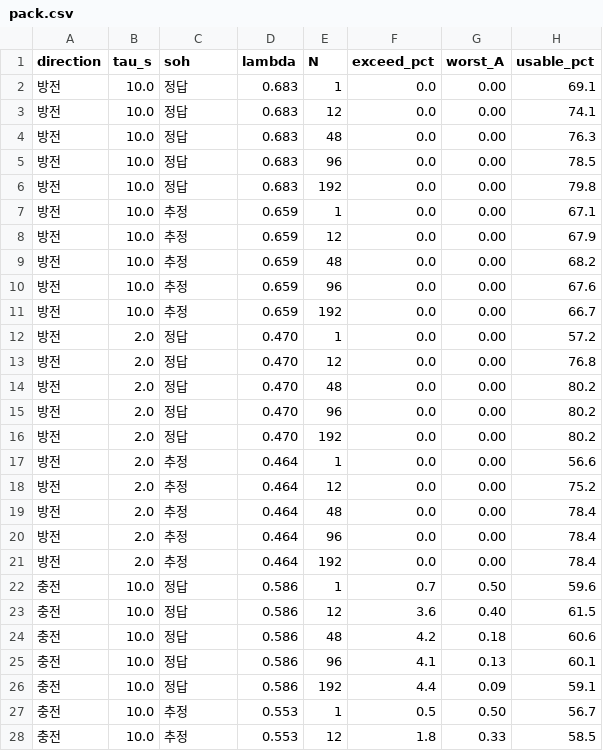
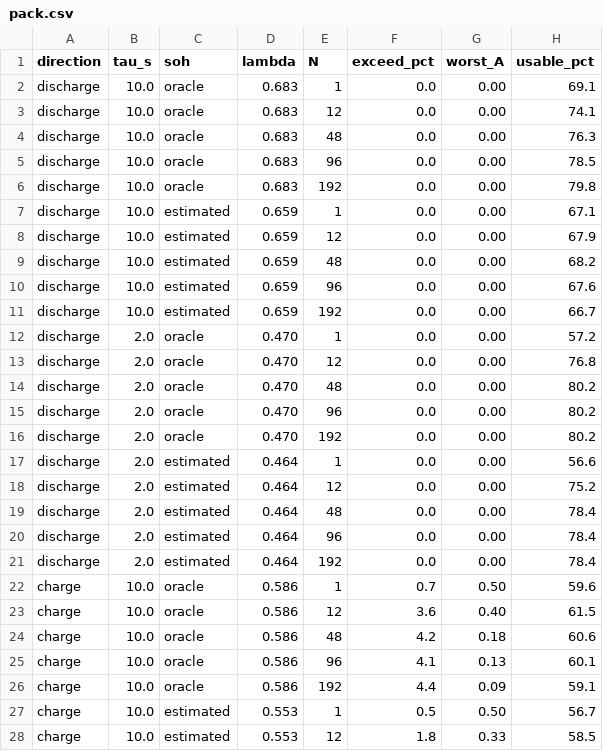
Before and after one commit to KikETs/ECM_HYBRID_BMS_JOINT, a CSV file: analysis/results/tables/pack.csv, drawn as a sheet; only a part is shown; the diff covers the shown part only.

```diff
--- a/analysis/results/tables/pack.csv
+++ b/analysis/results/tables/pack.csv
@@ -1,28 +1,28 @@
 direction,tau_s,soh,lambda,N,exceed_pct,worst_A,usable_pct
-방전,10.0,정답,0.683,1,0.0,0.00,69.1
-방전,10.0,정답,0.683,12,0.0,0.00,74.1
-방전,10.0,정답,0.683,48,0.0,0.00,76.3
-방전,10.0,정답,0.683,96,0.0,0.00,78.5
-방전,10.0,정답,0.683,192,0.0,0.00,79.8
-방전,10.0,추정,0.659,1,0.0,0.00,67.1
-방전,10.0,추정,0.659,12,0.0,0.00,67.9
-방전,10.0,추정,0.659,48,0.0,0.00,68.2
-방전,10.0,추정,0.659,96,0.0,0.00,67.6
-방전,10.0,추정,0.659,192,0.0,0.00,66.7
-방전,2.0,정답,0.470,1,0.0,0.00,57.2
-방전,2.0,정답,0.470,12,0.0,0.00,76.8
-방전,2.0,정답,0.470,48,0.0,0.00,80.2
-방전,2.0,정답,0.470,96,0.0,0.00,80.2
-방전,2.0,정답,0.470,192,0.0,0.00,80.2
-방전,2.0,추정,0.464,1,0.0,0.00,56.6
-방전,2.0,추정,0.464,12,0.0,0.00,75.2
-방전,2.0,추정,0.464,48,0.0,0.00,78.4
-방전,2.0,추정,0.464,96,0.0,0.00,78.4
-방전,2.0,추정,0.464,192,0.0,0.00,78.4
-충전,10.0,정답,0.586,1,0.7,0.50,59.6
-충전,10.0,정답,0.586,12,3.6,0.40,61.5
-충전,10.0,정답,0.586,48,4.2,0.18,60.6
-충전,10.0,정답,0.586,96,4.1,0.13,60.1
-충전,10.0,정답,0.586,192,4.4,0.09,59.1
-충전,10.0,추정,0.553,1,0.5,0.50,56.7
-충전,10.0,추정,0.553,12,1.8,0.33,58.5
+discharge,10.0,oracle,0.683,1,0.0,0.00,69.1
+discharge,10.0,oracle,0.683,12,0.0,0.00,74.1
+discharge,10.0,oracle,0.683,48,0.0,0.00,76.3
+discharge,10.0,oracle,0.683,96,0.0,0.00,78.5
+discharge,10.0,oracle,0.683,192,0.0,0.00,79.8
+discharge,10.0,estimated,0.659,1,0.0,0.00,67.1
+discharge,10.0,estimated,0.659,12,0.0,0.00,67.9
+discharge,10.0,estimated,0.659,48,0.0,0.00,68.2
+discharge,10.0,estimated,0.659,96,0.0,0.00,67.6
+discharge,10.0,estimated,0.659,192,0.0,0.00,66.7
+discharge,2.0,oracle,0.470,1,0.0,0.00,57.2
+discharge,2.0,oracle,0.470,12,0.0,0.00,76.8
+discharge,2.0,oracle,0.470,48,0.0,0.00,80.2
+discharge,2.0,oracle,0.470,96,0.0,0.00,80.2
+discharge,2.0,oracle,0.470,192,0.0,0.00,80.2
+discharge,2.0,estimated,0.464,1,0.0,0.00,56.6
+discharge,2.0,estimated,0.464,12,0.0,0.00,75.2
+discharge,2.0,estimated,0.464,48,0.0,0.00,78.4
+discharge,2.0,estimated,0.464,96,0.0,0.00,78.4
+discharge,2.0,estimated,0.464,192,0.0,0.00,78.4
+charge,10.0,oracle,0.586,1,0.7,0.50,59.6
+charge,10.0,oracle,0.586,12,3.6,0.40,61.5
+charge,10.0,oracle,0.586,48,4.2,0.18,60.6
+charge,10.0,oracle,0.586,96,4.1,0.13,60.1
+charge,10.0,oracle,0.586,192,4.4,0.09,59.1
+charge,10.0,estimated,0.553,1,0.5,0.50,56.7
+charge,10.0,estimated,0.553,12,1.8,0.33,58.5
```
Also changed, not shown: 26 edited cells elsewhere in this file, analysis/results/tables/ladder.csv, analysis/results/tables/soc_perturb.csv, 23 other files.
